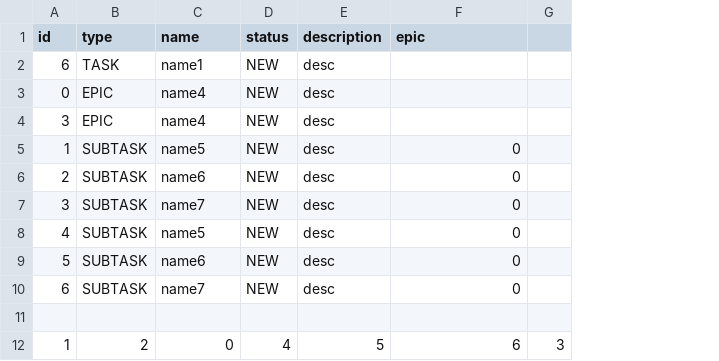
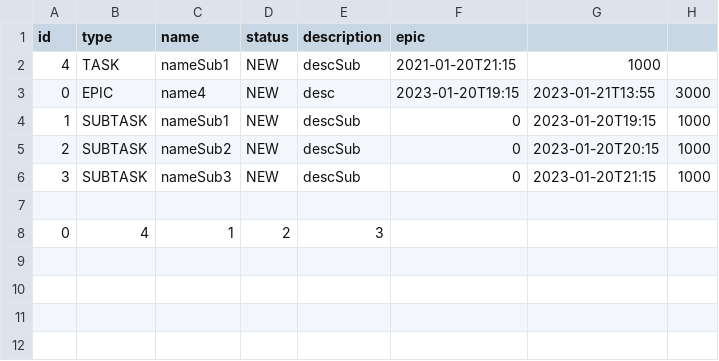
Before and after one commit to igorekSSEUdet/java-kanban, a CSV file: src/sources/SaveData.csv, drawn as a sheet; removed rows and columns are numbered as before the commit, all else as after; the diff names each change by its address in the sheet, - before the commit and + after, or states it on an @@ line.

```diff
--- a/src/sources/SaveData.csv
+++ b/src/sources/SaveData.csv
-column G, empty
+column G, rows 3-6: 2023-01-21T13:55 | 2023-01-20T19:15 | 2023-01-20T20:15 | 2023-01-20T21:15
+column H, rows 3-6: 3000 | 1000 | 1000 | 1000
-row 2: 6 | TASK | name1 | NEW | desc
+row 2: 4 | TASK | nameSub1 | NEW | descSub | 2021-01-20T21:15 | 1000
-F3 (epic): (empty)
+F3 (epic): 2023-01-20T19:15
-row 4: 3 | EPIC | name4 | NEW | desc
-C4 (name): name5
+C4 (name): nameSub1
-E4:E6 (description): desc
+E4:E6 (description): descSub
-C5 (name): name6
+C5 (name): nameSub2
-C6 (name): name7
+C6 (name): nameSub3
-row 8: 4 | SUBTASK | name5 | NEW | desc | 0
-row 9: 5 | SUBTASK | name6 | NEW | desc | 0
-row 10: 6 | SUBTASK | name7 | NEW | desc | 0
-row 12: 1 | 2 | 0 | 4 | 5 | 6 | 3
+row 8: 0 | 4 | 1 | 2 | 3
```
Also changed, not shown: 13 other files.
